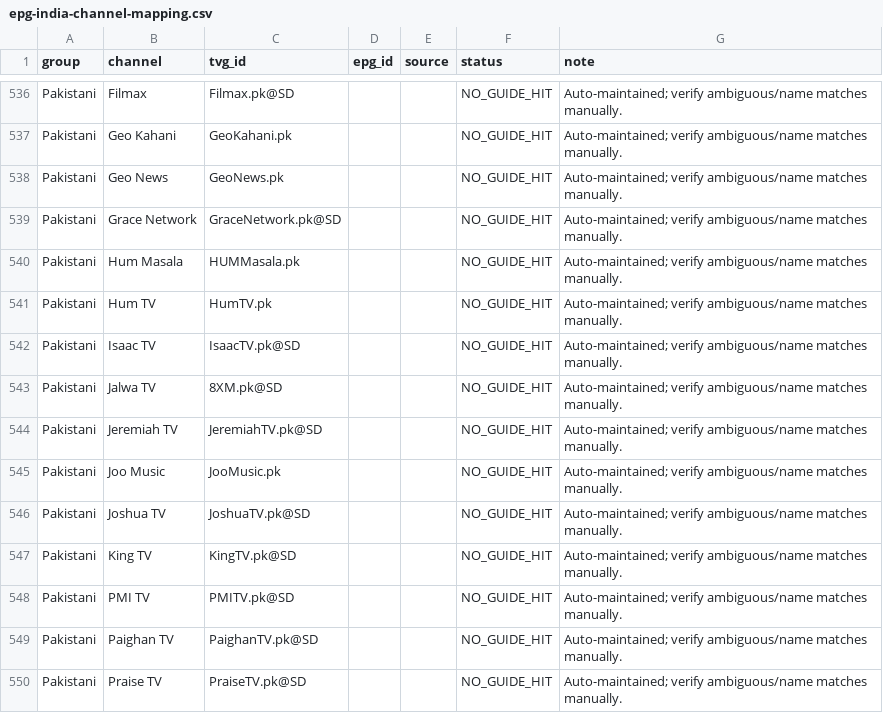
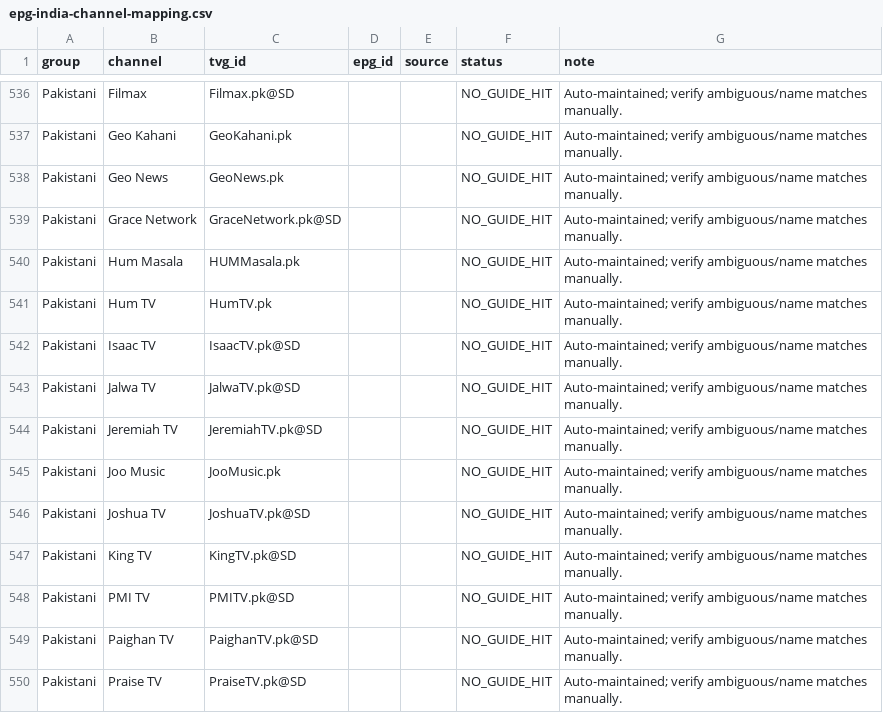
Before and after one commit to saeidrahmanbd/BDIX-IPTV, a CSV file: reports/epg-india-channel-mapping.csv, drawn as a sheet; only a part is shown, gaps mark what is left out.

```diff
--- a/reports/epg-india-channel-mapping.csv
+++ b/reports/epg-india-channel-mapping.csv
@@ -542,3 +542,3 @@ Pakistani,Hum TV,HumTV.pk,,,NO_GUIDE_HIT,Auto-maintained; verify ambiguous/name
 Pakistani,Isaac TV,IsaacTV.pk@SD,,,NO_GUIDE_HIT,Auto-maintained; verify ambiguous/name matches manually.
-Pakistani,Jalwa TV,8XM.pk@SD,,,NO_GUIDE_HIT,Auto-maintained; verify ambiguous/name matches manually.
+Pakistani,Jalwa TV,JalwaTV.pk@SD,,,NO_GUIDE_HIT,Auto-maintained; verify ambiguous/name matches manually.
 Pakistani,Jeremiah TV,JeremiahTV.pk@SD,,,NO_GUIDE_HIT,Auto-maintained; verify ambiguous/name matches manually.
```
Also changed, not shown: 11 other files.
